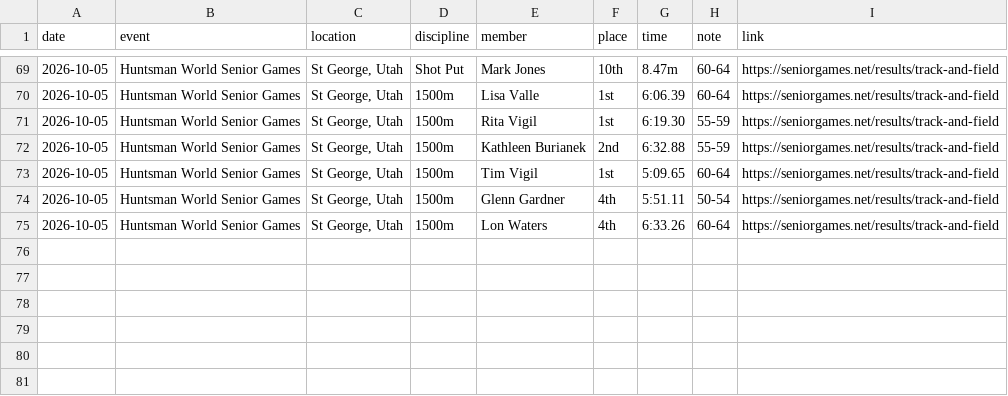
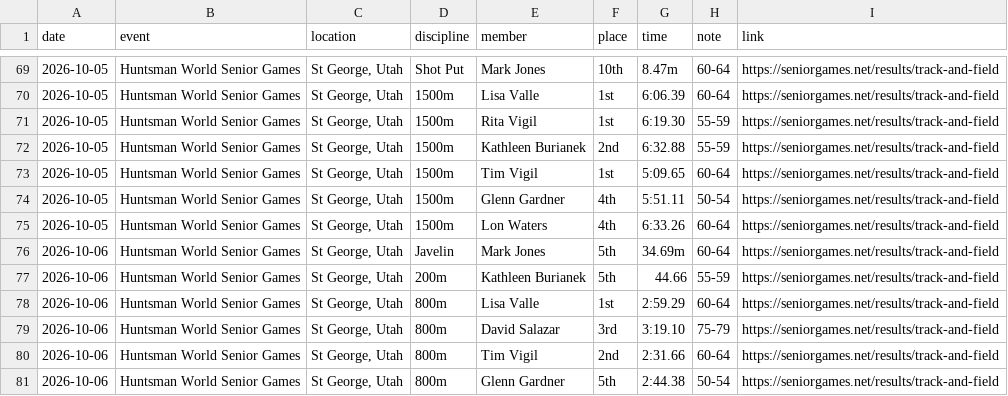
Before and after one commit to lonwaters/nmtrackclub, a CSV file: results.csv, drawn as a sheet; only a part is shown, gaps mark what is left out; the diff names each change by its address in the sheet, - before the commit and + after, or states it on an @@ line.

Commit message:
Added day 2 Huntsman results

```diff
--- a/results.csv
+++ b/results.csv
+row 76: 2026-10-06 | Huntsman World Senior Games | St George, Utah | Javelin | Mark Jones | 5th | 34.69m | 60-64 | https://seniorgames.net/results/track-and-field
+row 77: 2026-10-06 | Huntsman World Senior Games | St George, Utah | 200m | Kathleen Burianek | 5th | 44.66 | 55-59 | https://seniorgames.net/results/track-and-field
+row 78: 2026-10-06 | Huntsman World Senior Games | St George, Utah | 800m | Lisa Valle | 1st | 2:59.29 | 60-64 | https://seniorgames.net/results/track-and-field
+row 79: 2026-10-06 | Huntsman World Senior Games | St George, Utah | 800m | David Salazar | 3rd | 3:19.10 | 75-79 | https://seniorgames.net/results/track-and-field
+row 80: 2026-10-06 | Huntsman World Senior Games | St George, Utah | 800m | Tim Vigil | 2nd | 2:31.66 | 60-64 | https://seniorgames.net/results/track-and-field
+row 81: 2026-10-06 | Huntsman World Senior Games | St George, Utah | 800m | Glenn Gardner | 5th | 2:44.38 | 50-54 | https://seniorgames.net/results/track-and-field
```
